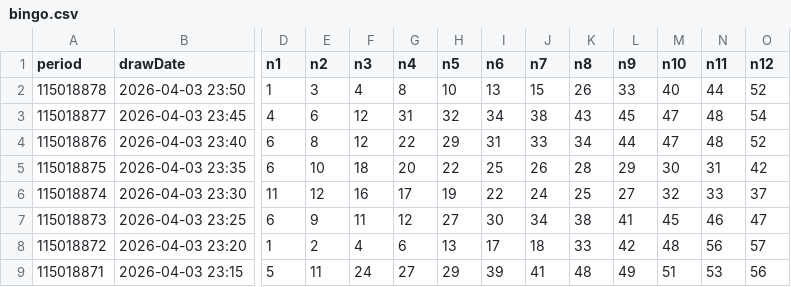
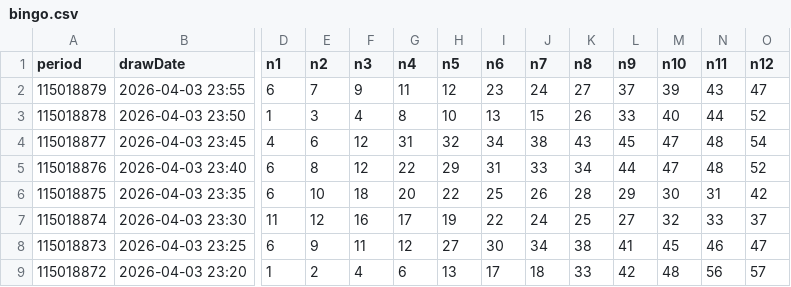
Before and after one commit to guotang96-creator/taiwan-lottery-predictor, a CSV file: docs/raw_data/bingo.csv, drawn as a sheet; only a part is shown, gaps mark what is left out; the shorter side is filled out with more unchanged rows; rows hold the shown columns only; the diff names each change by its address in the sheet, - before the commit and + after, or states it on an @@ line.

```diff
--- a/docs/raw_data/bingo.csv
+++ b/docs/raw_data/bingo.csv
+row 2: 115018879 | 2026-04-03 23:55 | 6 | 7 | 9 | 11 | 12 | 23 | 24 | 27 | 37 | 39 | 43 | 47
```
Also changed, not shown: 7 other files.
